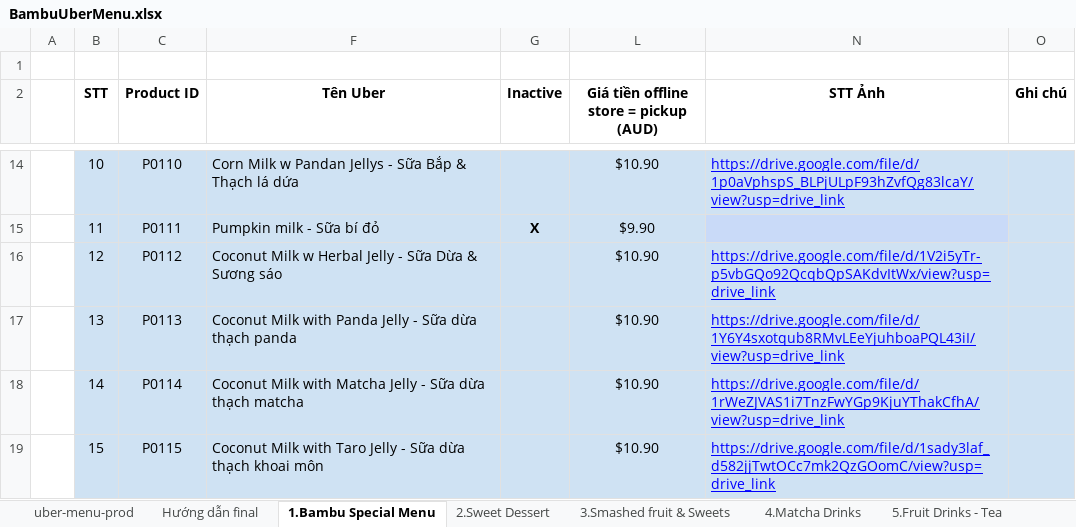
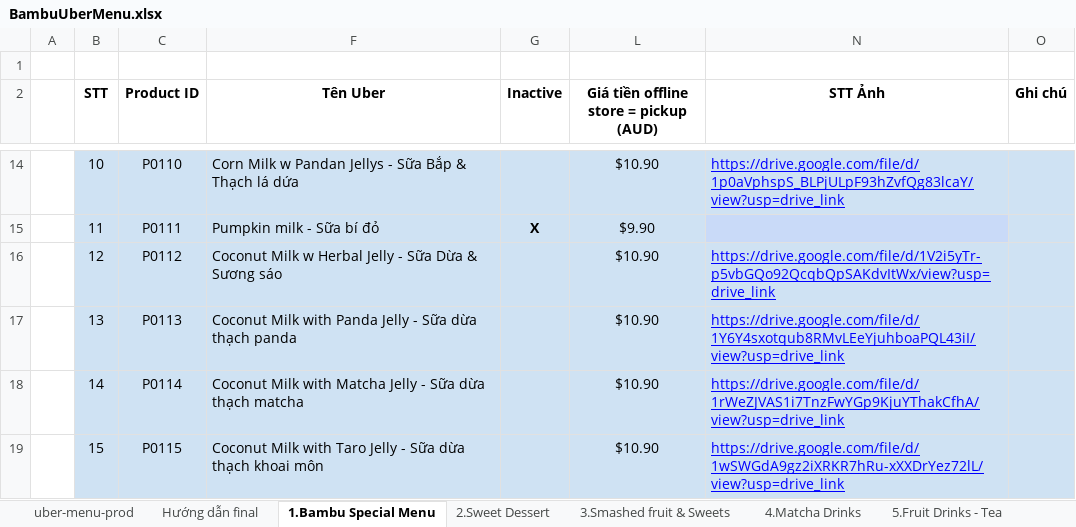
Before and after one commit to techstar0608-git/bamboo-bites-cafe, an Excel workbook: BambuUberMenu.xlsx, sheet 1.Bambu Special Menu, drawn as a sheet; only a part is shown, gaps mark what is left out; values as stored, in another font and other column widths than the file's, no borders; charts and pictures not drawn; the diff names each change by its address in the sheet, - before the commit and + after, or states it on an @@ line.

Commit message:
feat(menu): update menu files and fix product details in UberMenu

```diff
--- a/BambuUberMenu.xlsx (sheet 1.Bambu Special Menu)
+++ b/BambuUberMenu.xlsx (sheet 1.Bambu Special Menu)
-N19 (STT Ảnh): https://drive.google.com/file/d/1sady3laf_d582jjTwtOCc7mk2QzGOomC/view?usp=drive_link
+N19 (STT Ảnh): https://drive.google.com/file/d/1wSWGdA9gz2iXRKR7hRu-xXXDrYez72lL/view?usp=drive_link
```
Also changed, not shown: sheet uber-menu-prod, sheet 11. Foods, sheet 12. Breakfast - Cabra store onl, sheet 8.Espresso (Hot), 3 other files.
